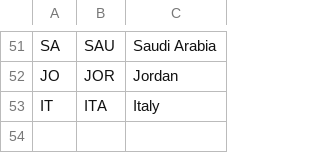
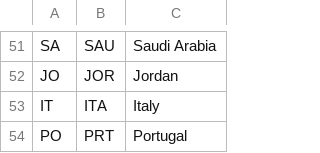
Before and after one commit to KTH-dESA/jrc_temba, a CSV file: fix_naming_convention/countrycode.csv, drawn as a sheet; only a part is shown, gaps mark what is left out.

Commit message:
Update countrycode.csv

```diff
--- a/fix_naming_convention/countrycode.csv
+++ b/fix_naming_convention/countrycode.csv
@@ -53 +53,2 @@ JO,JOR,Jordan
 IT,ITA,Italy
+PO,PRT,Portugal
```
